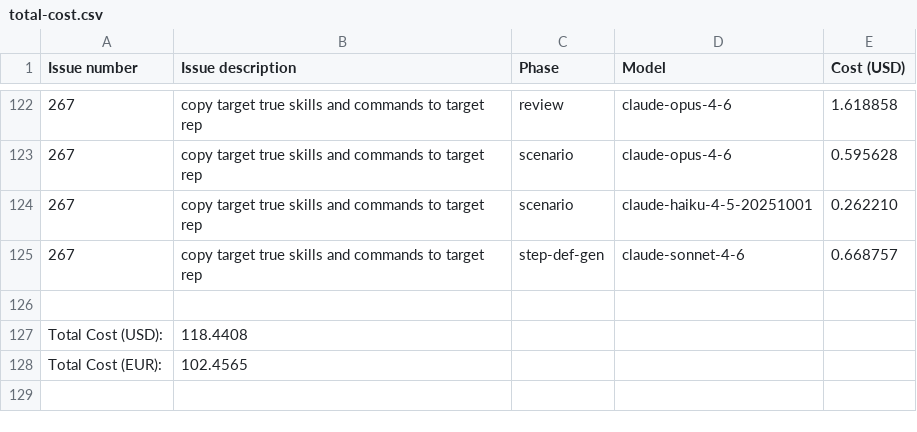
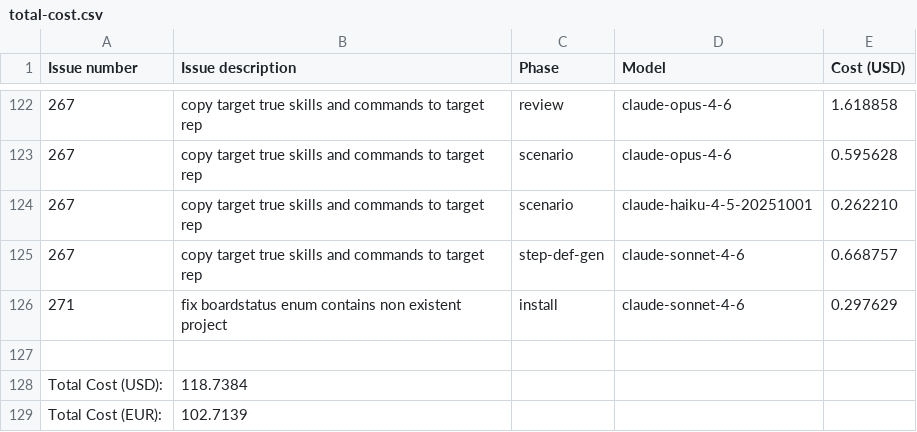
Before and after one commit to paysdoc/AI_Dev_Workflow, a CSV file: projects/AI_Dev_Workflow/total-cost.csv, drawn as a sheet; only a part is shown, gaps mark what is left out.

```diff
--- a/projects/AI_Dev_Workflow/total-cost.csv
+++ b/projects/AI_Dev_Workflow/total-cost.csv
@@ -125,4 +125,5 @@ Issue number,Issue description,Phase,Model,Cost (USD)
 267,copy target true skills and commands to target rep,step-def-gen,claude-sonnet-4-6,0.668757
+271,fix boardstatus enum contains non existent project,install,claude-sonnet-4-6,0.297629
 
-Total Cost (USD):,118.4408
-Total Cost (EUR):,102.4565
+Total Cost (USD):,118.7384
+Total Cost (EUR):,102.7139
```
Also changed, not shown: 1 other file.
